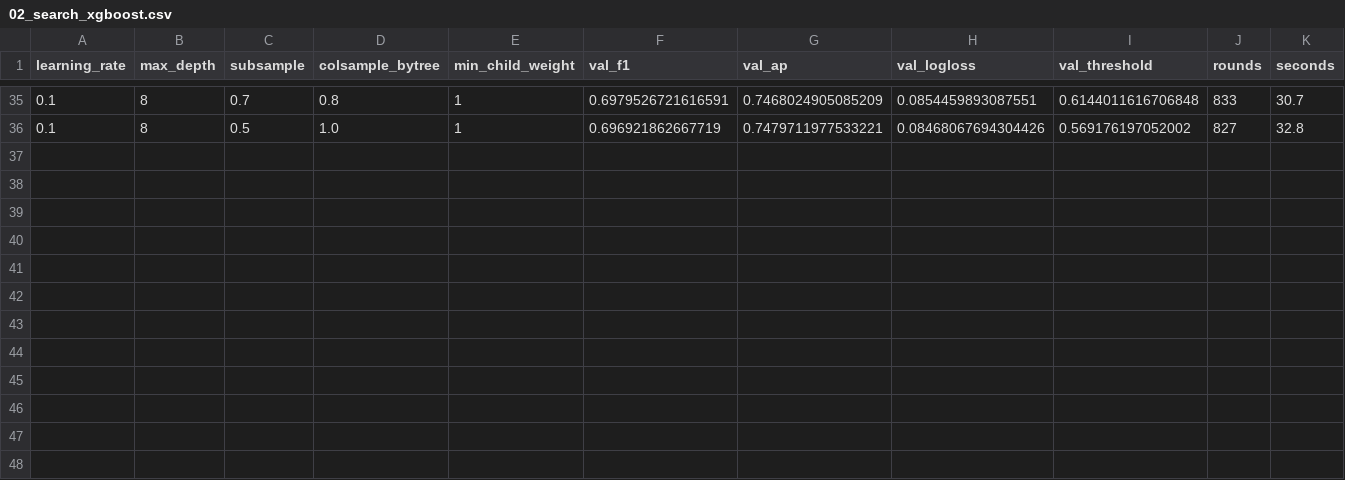
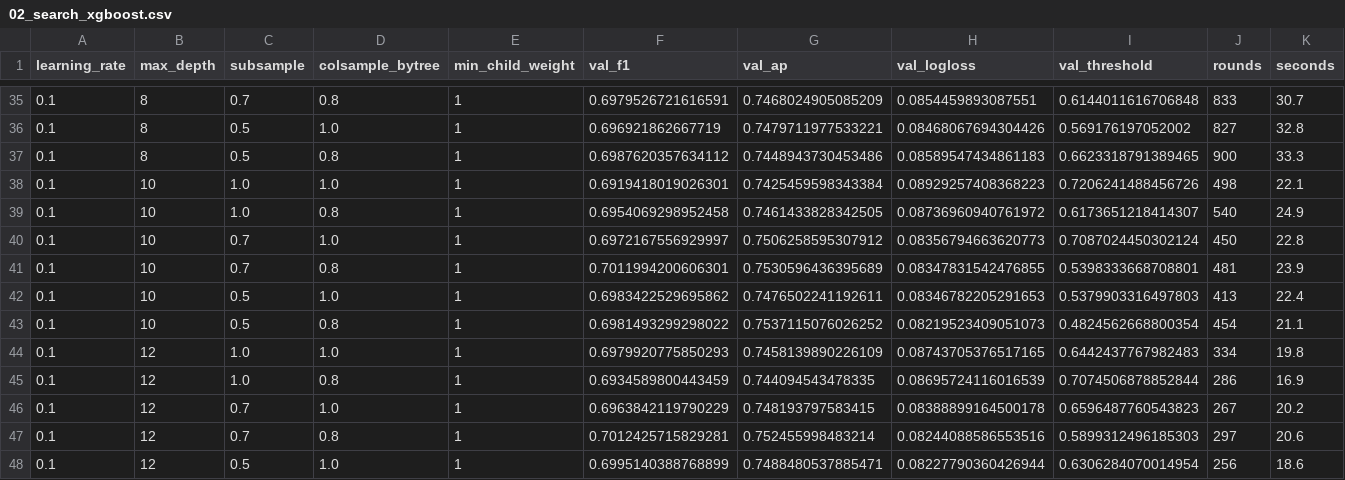
Before and after one commit to scottonchain/layerzero_xgboost, a CSV file: results/02_search_xgboost.csv, drawn as a sheet; only a part is shown, gaps mark what is left out; the diff names each change by its address in the sheet, - before the commit and + after, or states it on an @@ line.

Commit message:
Preserve 47 validation search fits while same-platform notebook02 continues

```diff
--- a/results/02_search_xgboost.csv
+++ b/results/02_search_xgboost.csv
+row 37: 0.1 | 8 | 0.5 | 0.8 | 1 | 0.6987620357634112 | 0.7448943730453486 | 0.08589547434861183 | 0.6623318791389465 | 900 | 33.3
+row 38: 0.1 | 10 | 1.0 | 1.0 | 1 | 0.6919418019026301 | 0.7425459598343384 | 0.08929257408368223 | 0.7206241488456726 | 498 | 22.1
+row 39: 0.1 | 10 | 1.0 | 0.8 | 1 | 0.6954069298952458 | 0.7461433828342505 | 0.08736960940761972 | 0.6173651218414307 | 540 | 24.9
+row 40: 0.1 | 10 | 0.7 | 1.0 | 1 | 0.6972167556929997 | 0.7506258595307912 | 0.08356794663620773 | 0.7087024450302124 | 450 | 22.8
+row 41: 0.1 | 10 | 0.7 | 0.8 | 1 | 0.7011994200606301 | 0.7530596436395689 | 0.08347831542476855 | 0.5398333668708801 | 481 | 23.9
+row 42: 0.1 | 10 | 0.5 | 1.0 | 1 | 0.6983422529695862 | 0.7476502241192611 | 0.08346782205291653 | 0.5379903316497803 | 413 | 22.4
+row 43: 0.1 | 10 | 0.5 | 0.8 | 1 | 0.6981493299298022 | 0.7537115076026252 | 0.08219523409051073 | 0.4824562668800354 | 454 | 21.1
+row 44: 0.1 | 12 | 1.0 | 1.0 | 1 | 0.6979920775850293 | 0.7458139890226109 | 0.08743705376517165 | 0.6442437767982483 | 334 | 19.8
+row 45: 0.1 | 12 | 1.0 | 0.8 | 1 | 0.6934589800443459 | 0.744094543478335 | 0.08695724116016539 | 0.7074506878852844 | 286 | 16.9
+row 46: 0.1 | 12 | 0.7 | 1.0 | 1 | 0.6963842119790229 | 0.748193797583415 | 0.08388899164500178 | 0.6596487760543823 | 267 | 20.2
+row 47: 0.1 | 12 | 0.7 | 0.8 | 1 | 0.7012425715829281 | 0.752455998483214 | 0.08244088586553516 | 0.5899312496185303 | 297 | 20.6
+row 48: 0.1 | 12 | 0.5 | 1.0 | 1 | 0.6995140388768899 | 0.7488480537885471 | 0.08227790360426944 | 0.6306284070014954 | 256 | 18.6
```
Also changed, not shown: 1 other file.
